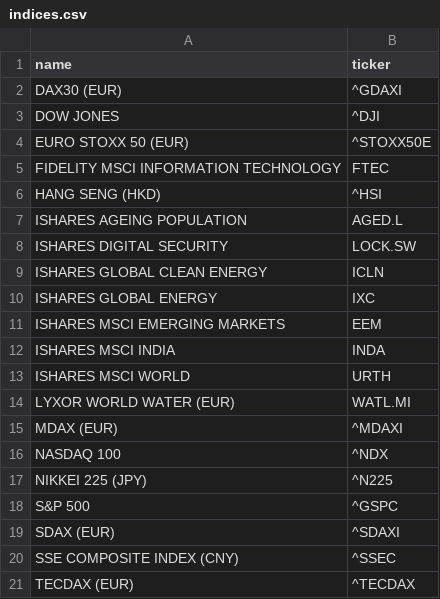
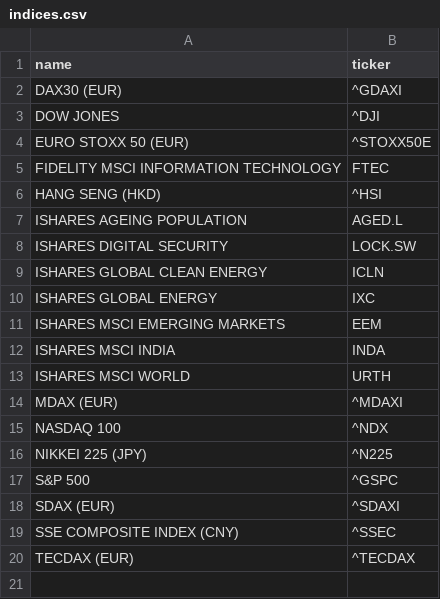
Before and after one commit to MLStruckmann/grandmas-dashboard, a CSV file: dashboard/data/config_stocks/indices.csv, drawn as a sheet.

Commit message:
Change stock selection

```diff
--- a/dashboard/data/config_stocks/indices.csv
+++ b/dashboard/data/config_stocks/indices.csv
@@ -13,3 +13,2 @@ ISHARES MSCI INDIA,INDA
 ISHARES MSCI WORLD,URTH
-LYXOR WORLD WATER (EUR),WATL.MI
 MDAX (EUR),^MDAXI
```
Also changed, not shown: dashboard/data/config_stocks/asia.csv, dashboard/data/config_stocks/europe.csv, 2 other files.
